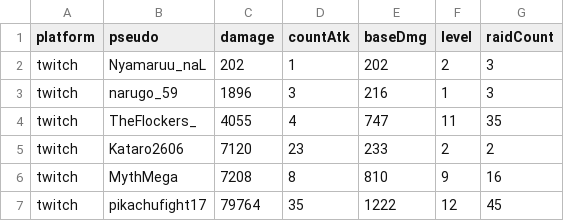
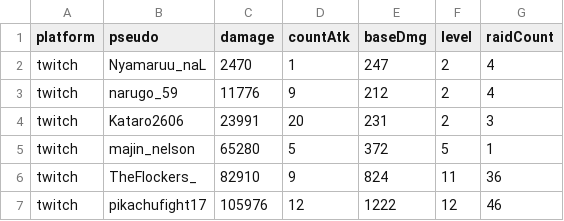
Before and after one commit to TFlockers/tflockers.github.io, a CSV file: pokedexLive/assets/data/RaidStats.csv, drawn as a sheet.

```diff
--- a/pokedexLive/assets/data/RaidStats.csv
+++ b/pokedexLive/assets/data/RaidStats.csv
@@ -1,7 +1,7 @@
 platform;pseudo;damage;countAtk;baseDmg;level;raidCount
-twitch;Nyamaruu_naL;202;1;202;2;3
-twitch;narugo_59;1896;3;216;1;3
-twitch;TheFlockers_;4055;4;747;11;35
-twitch;Kataro2606;7120;23;233;2;2
-twitch;MythMega;7208;8;810;9;16
-twitch;pikachufight17;79764;35;1222;12;45
+twitch;Nyamaruu_naL;2470;1;247;2;4
+twitch;narugo_59;11776;9;212;2;4
+twitch;Kataro2606;23991;20;231;2;3
+twitch;majin_nelson;65280;5;372;5;1
+twitch;TheFlockers_;82910;9;824;11;36
+twitch;pikachufight17;105976;12;1222;12;46
```
Also changed, not shown: 11 other files.
